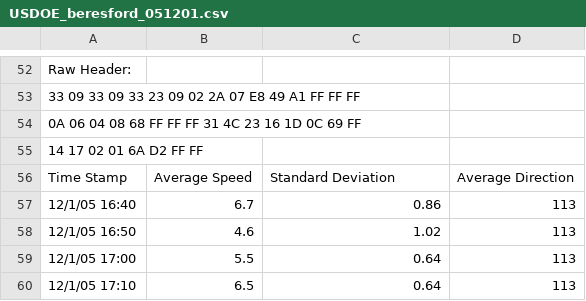
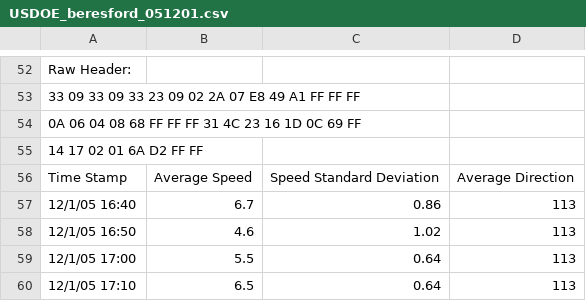
Before and after one commit to wrobstory/climatic, a CSV file: examples/USDOE_beresford_051201.csv, drawn as a sheet; only a part is shown, gaps mark what is left out.

```diff
--- a/examples/USDOE_beresford_051201.csv
+++ b/examples/USDOE_beresford_051201.csv
@@ -55,3 +55,3 @@ Raw Header:,,,
 14 17 02 01 6A D2 FF FF ,,,
-Time Stamp,Average Speed,Standard Deviation,Average Direction
+Time Stamp,Average Speed,Speed Standard Deviation,Average Direction
 12/1/05 16:40,6.7,0.86,113
```
Also changed, not shown: 8 other files.
